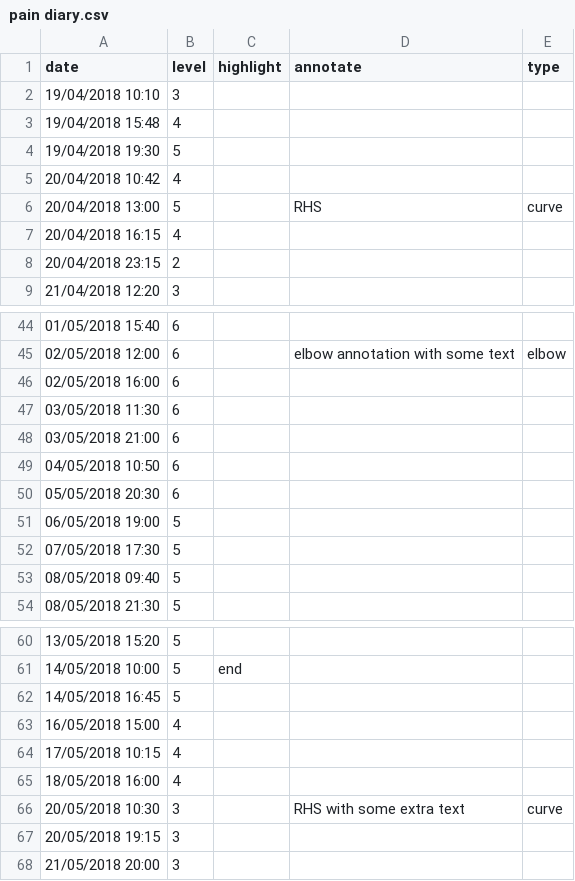
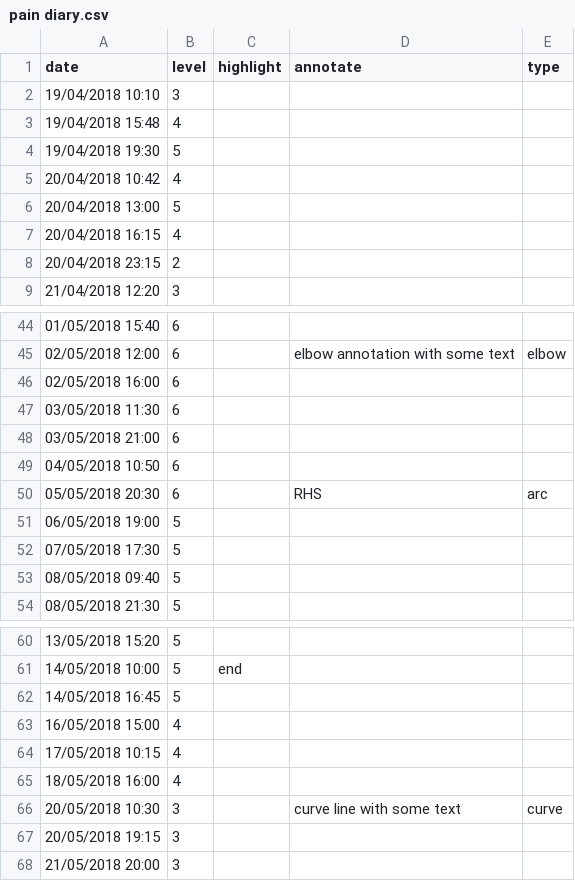
Before and after one commit to ft-interactive/visual-vocabulary-templates, a CSV file: line/pain diary.csv, drawn as a sheet; only a part is shown, gaps mark what is left out.

```diff
--- a/line/pain diary.csv
+++ b/line/pain diary.csv
@@ -5,3 +5,3 @@
 20/04/2018 10:42,4,,,
-20/04/2018 13:00,5,,RHS,curve
+20/04/2018 13:00,5,,,
 20/04/2018 16:15,4,,,
@@ -49,3 +49,3 @@
 04/05/2018 10:50,6,,,
-05/05/2018 20:30,6,,,
+05/05/2018 20:30,6,,RHS,arc
 06/05/2018 19:00,5,,,
@@ -65,3 +65,3 @@
 18/05/2018 16:00,4,,,
-20/05/2018 10:30,3,,RHS with some extra text,curve
+20/05/2018 10:30,3,,curve line with some text,curve
 20/05/2018 19:15,3,,,
```
Also changed, not shown: 1 other file.
